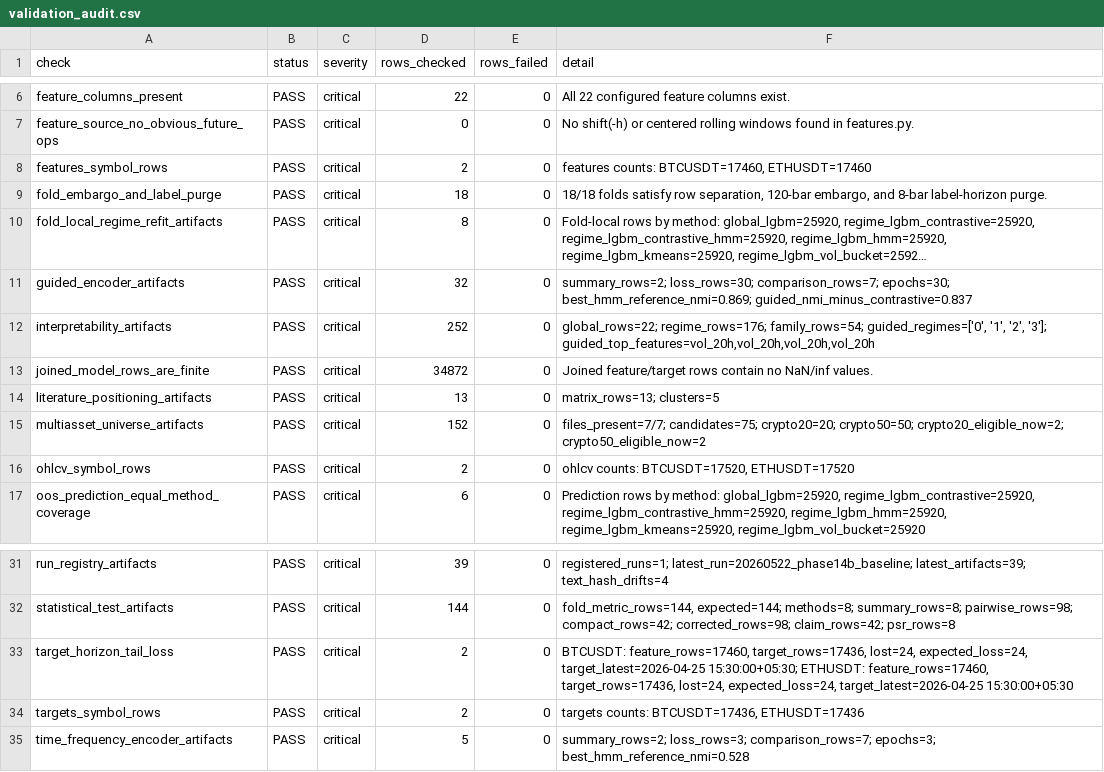
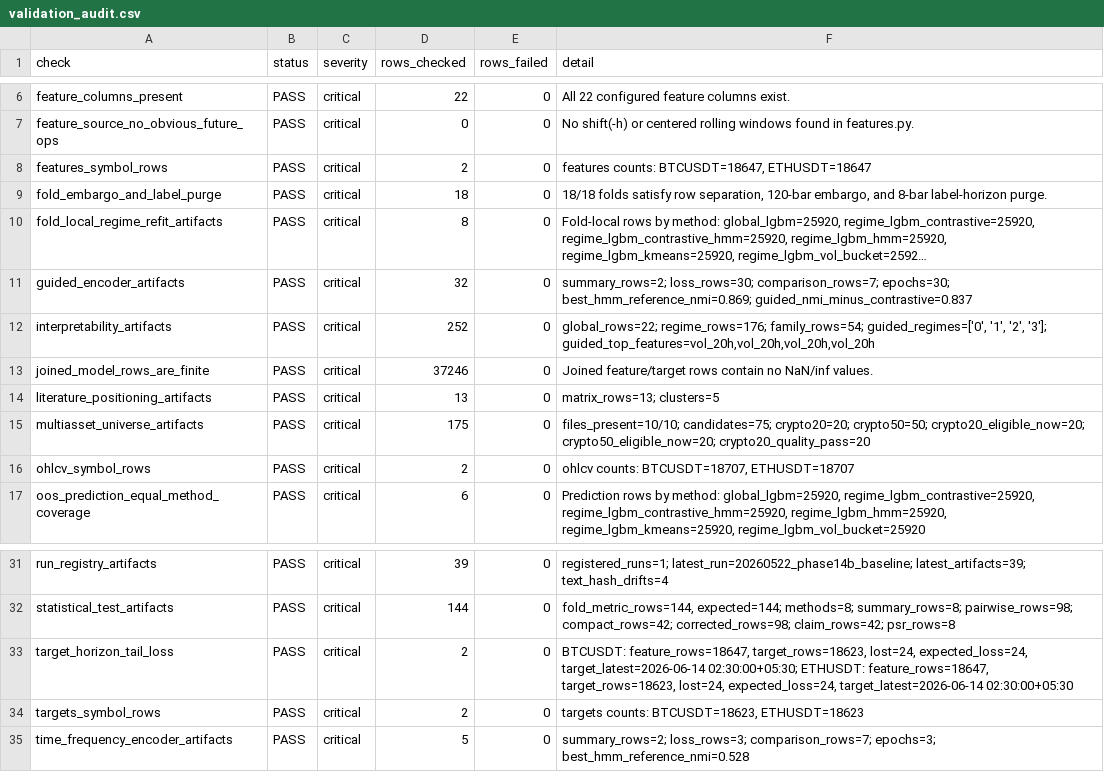
Before and after one commit to Saraid10/adaptive-alpha-lab, a CSV file: models/validation_audit.csv, drawn as a sheet; only a part is shown, gaps mark what is left out; long unchanged cells end in ….

```diff
--- a/models/validation_audit.csv
+++ b/models/validation_audit.csv
@@ -7,3 +7,3 @@ feature_columns_present,PASS,critical,22,0,All 22 configured feature columns exi
 feature_source_no_obvious_future_ops,PASS,critical,0,0,No shift(-h) or centered rolling windows found in features.py.
-features_symbol_rows,PASS,critical,2,0,"features counts: BTCUSDT=17460, ETHUSDT=17460"
+features_symbol_rows,PASS,critical,2,0,"features counts: BTCUSDT=18647, ETHUSDT=18647"
 fold_embargo_and_label_purge,PASS,critical,18,0,"18/18 folds satisfy row separation, 120-bar embargo, and 8-bar label-horizon purge."
@@ -12,6 +12,6 @@ guided_encoder_artifacts,PASS,critical,32,0,summary_rows=2; loss_rows=30; compar
 interpretability_artifacts,PASS,critical,252,0,"global_rows=22; regime_rows=176; family_rows=54; guided_regimes=['0', '1', '2', '3']; guided_top_features=vol_20h,vol_20h,vol_20h,vol_20h"
-joined_model_rows_are_finite,PASS,critical,34872,0,Joined feature/target rows contain no NaN/inf values.
+joined_model_rows_are_finite,PASS,critical,37246,0,Joined feature/target rows contain no NaN/inf values.
 literature_positioning_artifacts,PASS,critical,13,0,matrix_rows=13; clusters=5
-multiasset_universe_artifacts,PASS,critical,152,0,files_present=7/7; candidates=75; crypto20=20; crypto50=50; crypto20_eligible_now=2; crypto50_eligible_now=2
-ohlcv_symbol_rows,PASS,critical,2,0,"ohlcv counts: BTCUSDT=17520, ETHUSDT=17520"
+multiasset_universe_artifacts,PASS,critical,175,0,files_present=10/10; candidates=75; crypto20=20; crypto50=50; crypto20_eligible_now=20; crypto50_eligible_now=20; crypto20_quality_pass=20
+ohlcv_symbol_rows,PASS,critical,2,0,"ohlcv counts: BTCUSDT=18707, ETHUSDT=18707"
 oos_prediction_equal_method_coverage,PASS,critical,6,0,"Prediction rows by method: global_lgbm=25920, regime_lgbm_contrastive=25920, regime_lgbm_contrastive_hmm=25920, regime_lgbm_hmm=25920, regime_lgbm_kmeans=25920, regime_lgbm_vol_bucket=25920"
@@ -32,4 +32,4 @@ run_registry_artifacts,PASS,critical,39,0,registered_runs=1; latest_run=20260522
 statistical_test_artifacts,PASS,critical,144,0,"fold_metric_rows=144, expected=144; methods=8; summary_rows=8; pairwise_rows=98; compact_rows=42; corrected_rows=98; claim_rows=42; psr_rows=8"
-target_horizon_tail_loss,PASS,critical,2,0,"BTCUSDT: feature_rows=17460, target_rows=17436, lost=24, expected_loss=24, target_latest=2026-04-25 15:30:00+05:30; ETHUSDT: feature_rows=17460, target_rows=17436, lost=24, expected_loss=24, target_latest=2026-04-25 15:30:00+05:30"
-targets_symbol_rows,PASS,critical,2,0,"targets counts: BTCUSDT=17436, ETHUSDT=17436"
+target_horizon_tail_loss,PASS,critical,2,0,"BTCUSDT: feature_rows=18647, target_rows=18623, lost=24, expected_loss=24, target_latest=2026-06-14 02:30:00+05:30; ETHUSDT: feature_rows=18647, target_rows=18623, lost=24, expected_loss=24, target_latest=2026-06-14 02:30:00+05:30"
+targets_symbol_rows,PASS,critical,2,0,"targets counts: BTCUSDT=18623, ETHUSDT=18623"
 time_frequency_encoder_artifacts,PASS,critical,5,0,summary_rows=2; loss_rows=3; comparison_rows=7; epochs=3; best_hmm_reference_nmi=0.528
```
Also changed, not shown: models/asset_universe_candidates_scored.csv, models/asset_universe_crypto20.csv, 20 other files.
